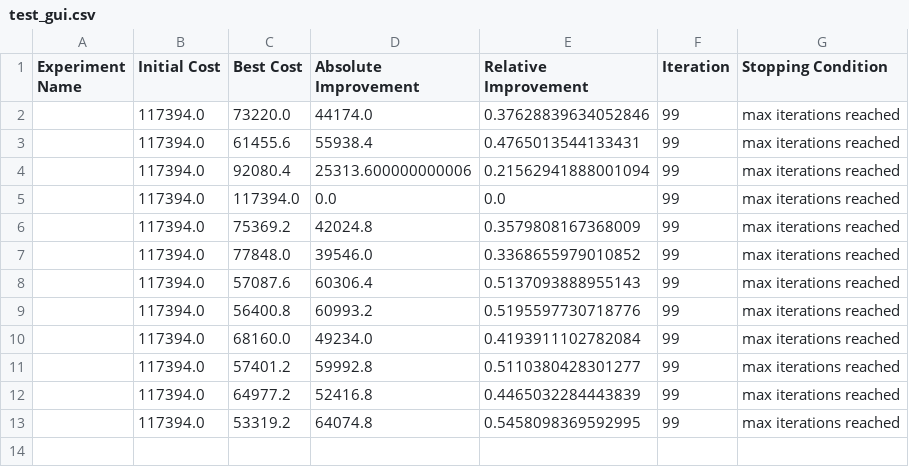
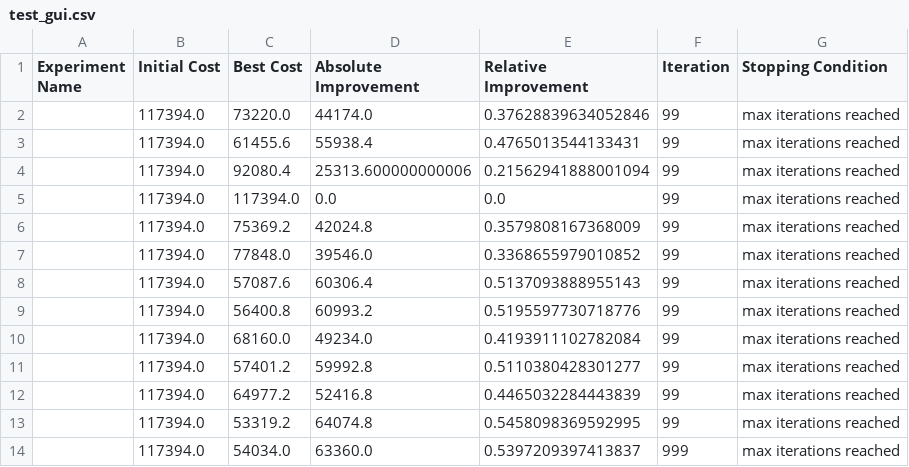
Before and after one commit to koltonjakub/TimeAssignmentProblem, a CSV file: tst_algorithm_properties/results/test_gui.csv, drawn as a sheet; the diff names each change by its address in the sheet, - before the commit and + after, or states it on an @@ line.

Commit message:
Local application runtime tests complete.

```diff
--- a/tst_algorithm_properties/results/test_gui.csv
+++ b/tst_algorithm_properties/results/test_gui.csv
+row 14:  | 117394.0 | 54034.0 | 63360.0 | 0.5397209397413837 | 999 | max iterations reached
```
Also changed, not shown: 2 other files.
